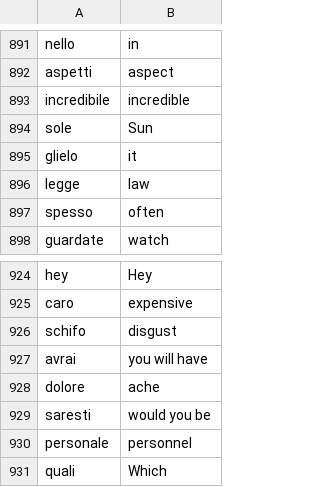
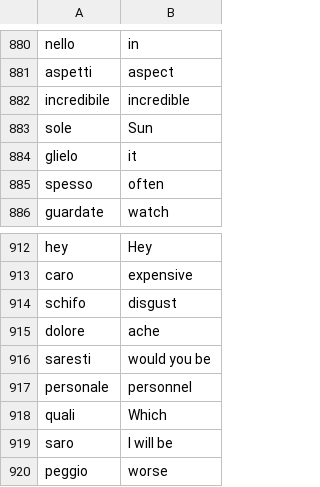
Before and after one commit to King-Zalogon/100_Days_Of_Python, a CSV file: Day 031/flash-card-project-start/data/words_to_learn.csv, drawn as a sheet; only a part is shown, gaps mark what is left out; the shorter side is filled out with more unchanged rows; the diff covers the shown part only.

```diff
--- a/Day 031/flash-card-project-start/data/words_to_learn.csv
+++ b/Day 031/flash-card-project-start/data/words_to_learn.csv
@@ -895,3 +884,2 @@ sole,Sun
 glielo,it
-legge,law
 spesso,often
@@ -926,3 +914,2 @@ caro,expensive
 schifo,disgust
-avrai,you will have
 dolore,ache
```
Also changed, not shown: 13 removed rows elsewhere in this file, 1 other file.
